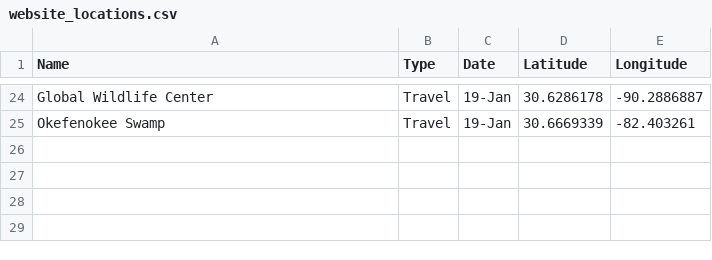
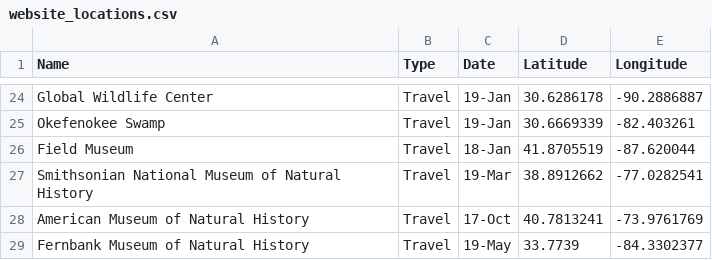
Before and after one commit to arw36/arw36.github.io, a CSV file: website_locations.csv, drawn as a sheet; only a part is shown, gaps mark what is left out.

Commit message:
Add in visited museums

```diff
--- a/website_locations.csv
+++ b/website_locations.csv
@@ -25 +25,5 @@ Global Wildlife Center,Travel,19-Jan,30.6286178,-90.2886887
 Okefenokee Swamp,Travel,19-Jan,30.6669339,-82.403261
+Field Museum, Travel, 18-Jan,  41.8705519, -87.620044
+Smithsonian National Museum of Natural History, Travel, 19-Mar, 38.8912662,-77.0282541
+American Museum of Natural History, Travel, 17-Oct, 40.7813241,-73.9761769
+Fernbank Museum of Natural History, Travel, 19-May, 33.7739,-84.3302377
```
